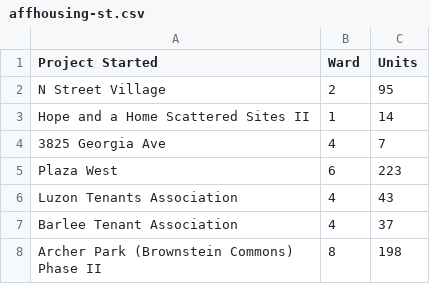
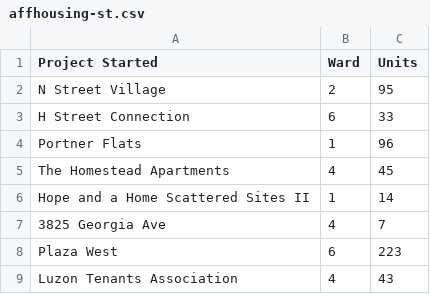
Before and after one commit to DCgov/economic-intelligence, a CSV file: _site/assets/data/affhousing-st.csv, drawn as a sheet; only a part is shown; the shorter side is filled out with more unchanged rows.

```diff
--- a/_site/assets/data/affhousing-st.csv
+++ b/_site/assets/data/affhousing-st.csv
@@ -2,2 +2,5 @@ Project Started,Ward,Units
 N Street Village,2,95
+H Street Connection ,6,33
+Portner Flats,1,96
+The Homestead Apartments,4,45
 Hope and a Home Scattered Sites II,1,14
```
Also changed, not shown: _site/assets/data/affhousing-del.csv, assets/data/affhousing-del.csv, 2 other files.
